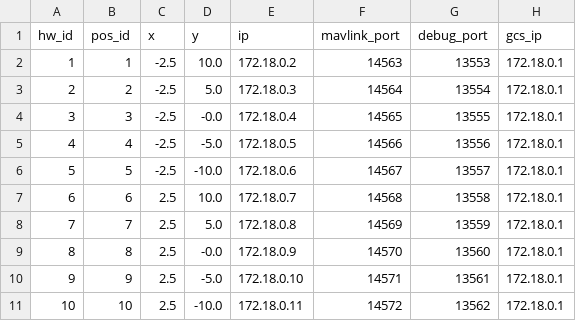
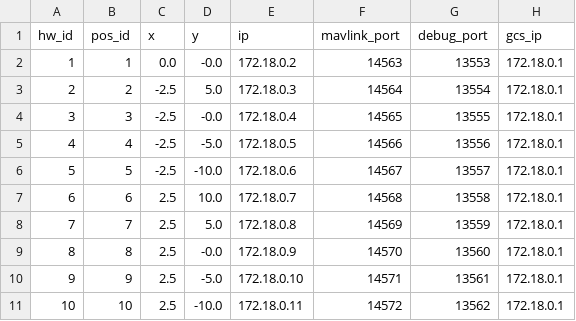
Before and after one commit to alireza787b/mavsdk_drone_show, a CSV file: config_sitl.csv, drawn as a sheet.

```diff
--- a/config_sitl.csv
+++ b/config_sitl.csv
@@ -1,3 +1,3 @@
 hw_id,pos_id,x,y,ip,mavlink_port,debug_port,gcs_ip
-1,1,-2.5,10.0,172.18.0.2,14563,13553,172.18.0.1
+1,1,0.0,-0.0,172.18.0.2,14563,13553,172.18.0.1
 2,2,-2.5,5.0,172.18.0.3,14564,13554,172.18.0.1
```
Also changed, not shown: 31 other files.
